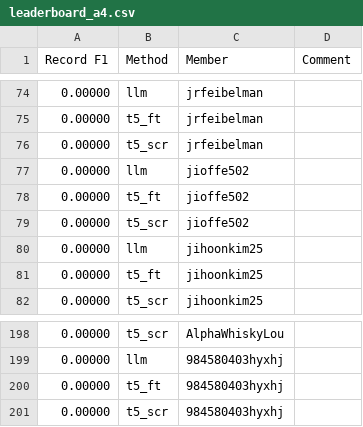
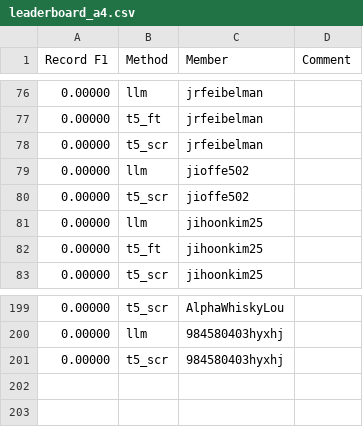
Before and after one commit to cornell-cs5740-sp24/leaderboards, a CSV file: a4/leaderboard_a4.csv, drawn as a sheet; only a part is shown, gaps mark what is left out; removed rows and columns are numbered as before the commit, all else as after; the diff covers the shown part only; the diff names each change by its address in the sheet, - before the commit and + after, or states it on an @@ line.

```diff
--- a/a4/leaderboard_a4.csv
+++ b/a4/leaderboard_a4.csv
-row 78: 0.00000 | t5_ft | jioffe502
-row 200: 0.00000 | t5_ft | 984580403hyxhj
```
Also changed, not shown: 5 added rows and 3 removed rows elsewhere in this file.
